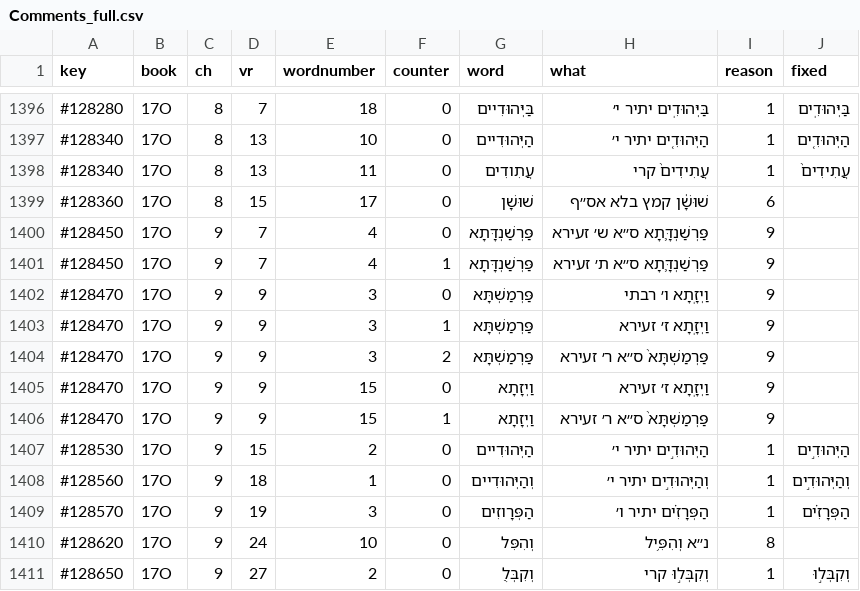
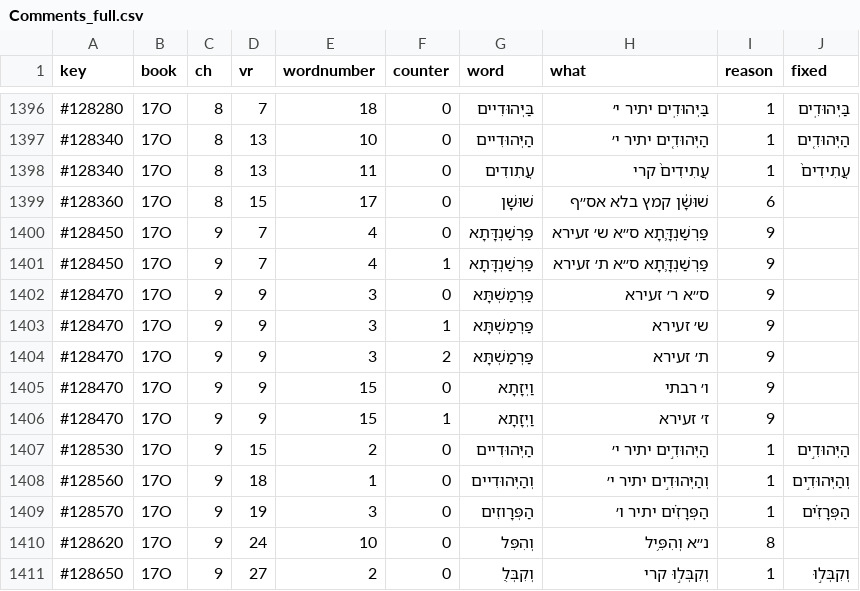
Before and after one commit to benemanuel/letteris, a CSV file: Comments_full.csv, drawn as a sheet; only a part is shown, gaps mark what is left out; the diff names each change by its address in the sheet, - before the commit and + after, or states it on an @@ line.

```diff
--- a/Comments_full.csv
+++ b/Comments_full.csv
-H1402 (what): וַיְזָֽתָא ו׳ רבתי
+H1402 (what): ס׳׳א ר׳ זעירא
-H1403 (what): וַיְזָֽתָא ז׳ זעירא
+H1403 (what): ש׳ זעירא
-H1404 (what): פַּרְמַשְׁתָּא֙ ס׳׳א ר׳ זעירא
+H1404 (what): ת׳ זעירא
-H1405 (what): וַיְזָֽתָא ז׳ זעירא
+H1405 (what): ו׳ רבתי
-H1406 (what): פַּרְמַשְׁתָּא֙ ס׳׳א ר׳ זעירא
+H1406 (what): ז׳ זעירא
```
Also changed, not shown: 1 other file.
